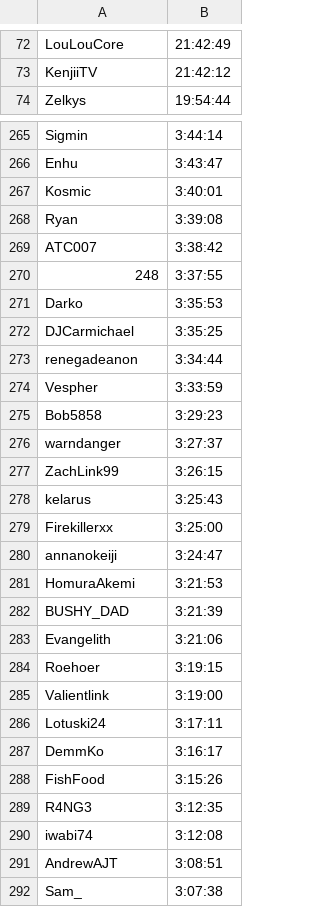
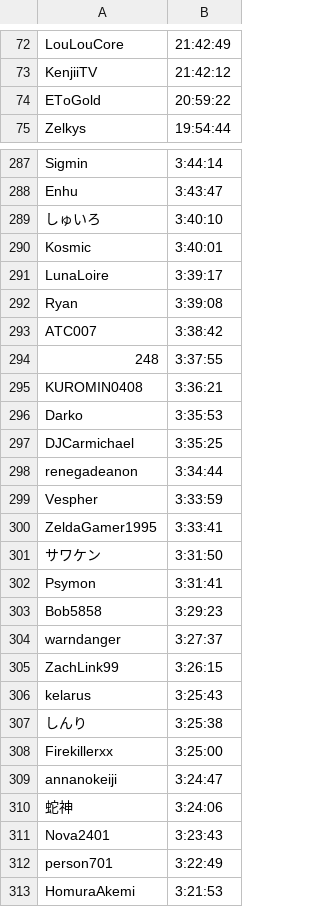
Before and after one commit to harrisonhayden/speedrun-api-etl, a CSV file: output.csv, drawn as a sheet; only a part is shown, gaps mark what is left out; the shorter side is filled out with more unchanged rows; the diff covers the shown part only; the diff names each change by its address in the sheet, - before the commit and + after, or states it on an @@ line.

```diff
--- a/output.csv
+++ b/output.csv
+row 74: EToGold | 20:59:22
+row 289: しゅいろ | 3:40:10
+row 291: LunaLoire | 3:39:17
+row 295: KUROMIN0408 | 3:36:21
+row 300: ZeldaGamer1995 | 3:33:41
+row 301: サワケン | 3:31:50
+row 302: Psymon | 3:31:41
+row 307: しんり | 3:25:38
+row 310: 蛇神 | 3:24:06
+row 311: Nova2401 | 3:23:43
+row 312: person701 | 3:22:49
```
Also changed, not shown: 86 added rows and 3 removed rows elsewhere in this file, 3 other files.
